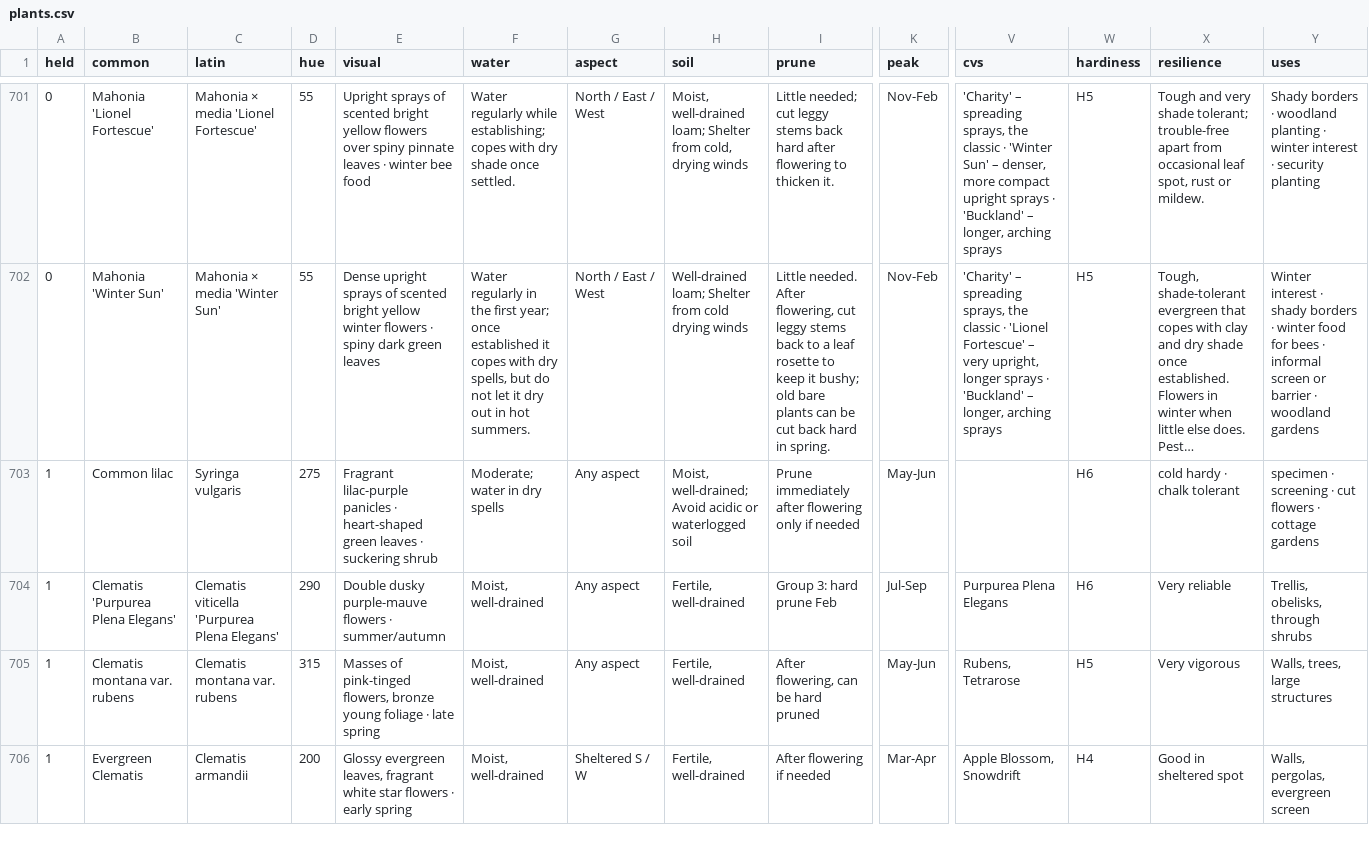
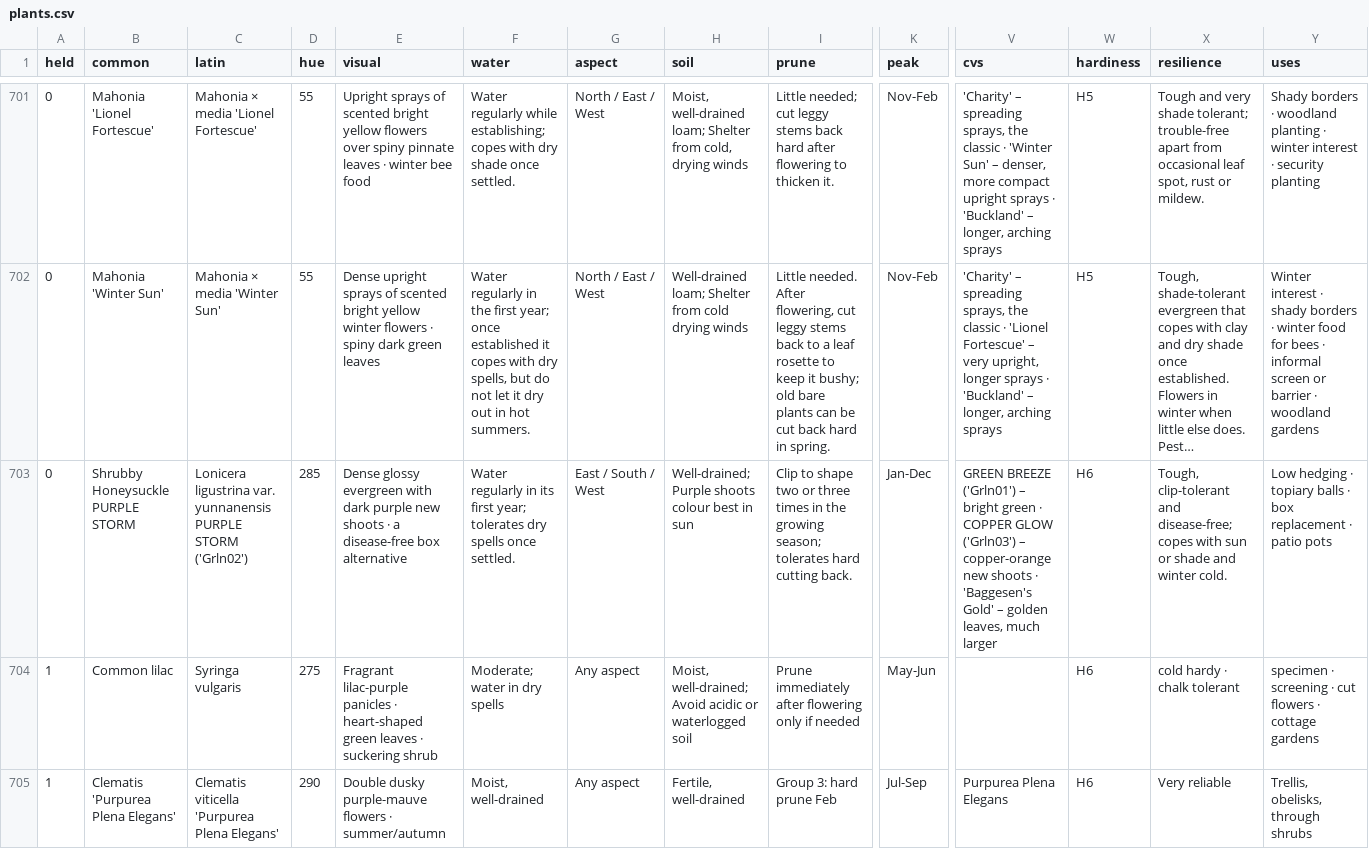
Before and after one commit to plantcards-app/Timber, a CSV file: plants.csv, drawn as a sheet; only a part is shown, gaps mark what is left out; the shorter side is filled out with more unchanged rows; long unchanged cells end in …; rows hold the shown columns only; the diff names each change by its address in the sheet, - before the commit and + after, or states it on an @@ line.

```diff
--- a/plants.csv
+++ b/plants.csv
+row 703: 0 | Shrubby Honeysuckle PURPLE STORM | Lonicera ligustrina var. yunnanensis PURPLE STORM ('Grln02') | 285 | Dense glossy evergreen with dark purple new shoots · a disease-free box alternative | Water regularly in its first year; tolerates dry spells once settled. | East / South / West | Well-drained; Purple shoots colour best in sun | Clip to shape two or three times in the growing season; tolerates hard cutting back. | Jan-Dec | GREEN BREEZE ('Grln01') – bright green · COPPER GLOW ('Grln03') – copper-orange new shoots · 'Baggesen's Gold' – golden leaves, much larger | H6 | Tough, clip-tolerant and disease-free; copes with sun or shade and winter cold. | Low hedging · topiary balls · box replacement · patio pots
```
Also changed, not shown: 8 other files.
